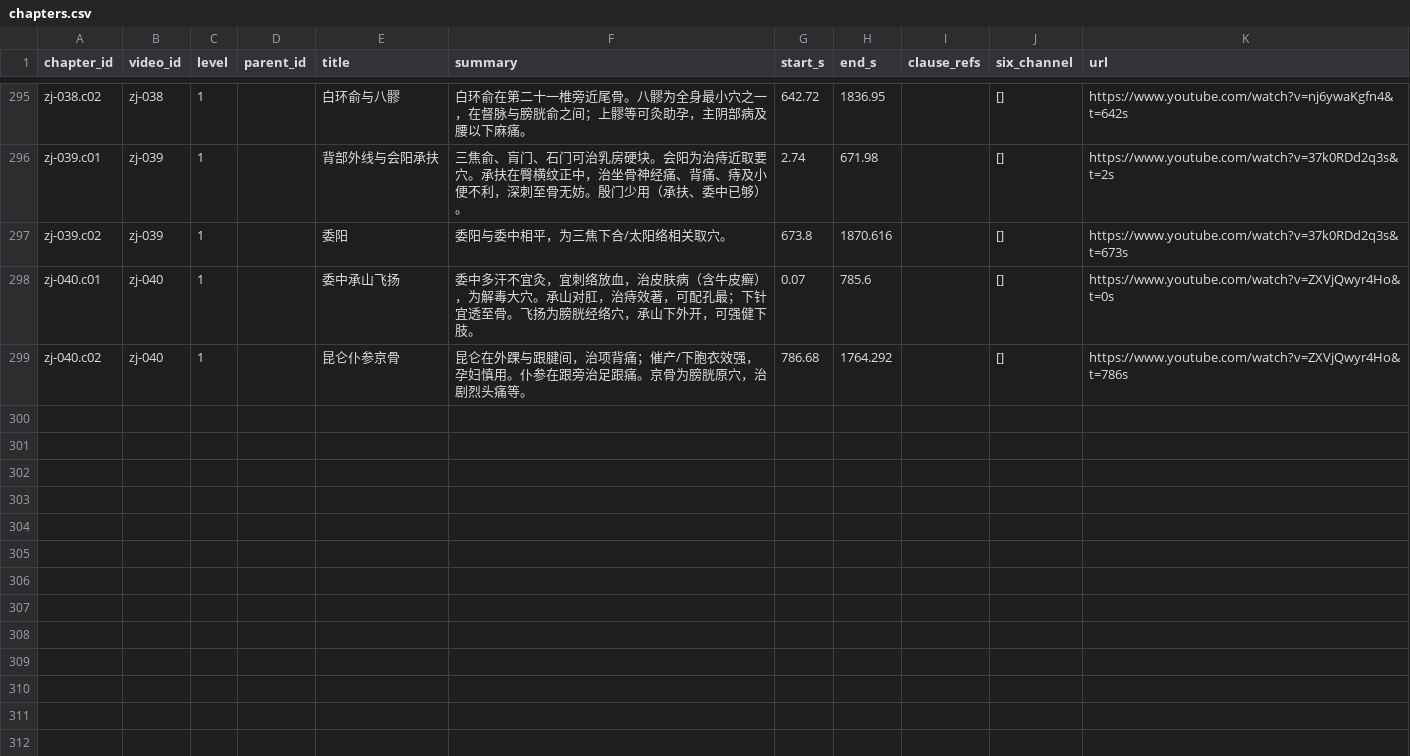
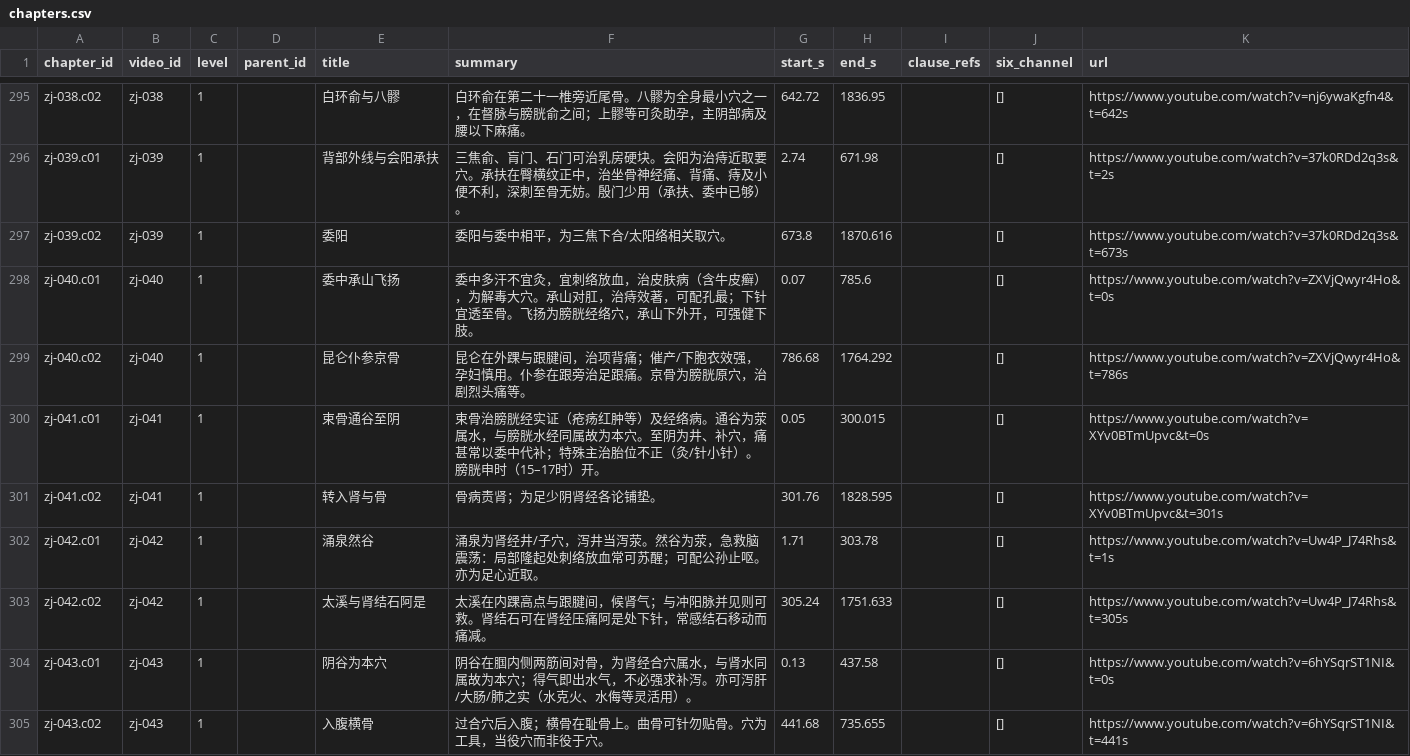
Before and after one commit to China-li-bai/tcm-video-kb, a CSV file: data/knowledge/_index/chapters.csv, drawn as a sheet; only a part is shown, gaps mark what is left out; the diff names each change by its address in the sheet, - before the commit and + after, or states it on an @@ line.

```diff
--- a/data/knowledge/_index/chapters.csv
+++ b/data/knowledge/_index/chapters.csv
+row 300: zj-041.c01 | zj-041 | 1 |  | 束骨通谷至阴 | 束骨治膀胱经实证（疮疡红肿等）及经络病。通谷为荥属水，与膀胱水经同属故为本穴。至阴为井、补穴，痛甚常以委中代补；特殊主治胎位不正（灸/针小针）。膀胱申时（15–17时）开。 | 0.05 | 300.015 |  | [] | https://www.youtube.com/watch?v=XYv0BTmUpvc&t=0s
+row 301: zj-041.c02 | zj-041 | 1 |  | 转入肾与骨 | 骨病责肾；为足少阴肾经各论铺垫。 | 301.76 | 1828.595 |  | [] | https://www.youtube.com/watch?v=XYv0BTmUpvc&t=301s
+row 302: zj-042.c01 | zj-042 | 1 |  | 涌泉然谷 | 涌泉为肾经井/子穴，泻井当泻荥。然谷为荥，急救脑震荡：局部隆起处刺络放血常可苏醒；可配公孙止呕。亦为足心近取。 | 1.71 | 303.78 |  | [] | https://www.youtube.com/watch?v=Uw4P_J74Rhs&t=1s
+row 303: zj-042.c02 | zj-042 | 1 |  | 太溪与肾结石阿是 | 太溪在内踝高点与跟腱间，候肾气；与冲阳脉并见则可救。肾结石可在肾经压痛阿是处下针，常感结石移动而痛减。 | 305.24 | 1751.633 |  | [] | https://www.youtube.com/watch?v=Uw4P_J74Rhs&t=305s
+row 304: zj-043.c01 | zj-043 | 1 |  | 阴谷为本穴 | 阴谷在腘内侧两筋间对骨，为肾经合穴属水，与肾水同属故为本穴；得气即出水气，不必强求补泻。亦可泻肝/大肠/肺之实（水克火、水侮等灵活用）。 | 0.13 | 437.58 |  | [] | https://www.youtube.com/watch?v=6hYSqrST1NI&t=0s
+row 305: zj-043.c02 | zj-043 | 1 |  | 入腹横骨 | 过合穴后入腹；横骨在耻骨上。曲骨可针勿贴骨。穴为工具，当役穴而非役于穴。 | 441.68 | 735.655 |  | [] | https://www.youtube.com/watch?v=6hYSqrST1NI&t=441s
```
Also changed, not shown: data/knowledge/_index/entities.csv, data/knowledge/_index/knowledge_points.csv, 19 other files.
